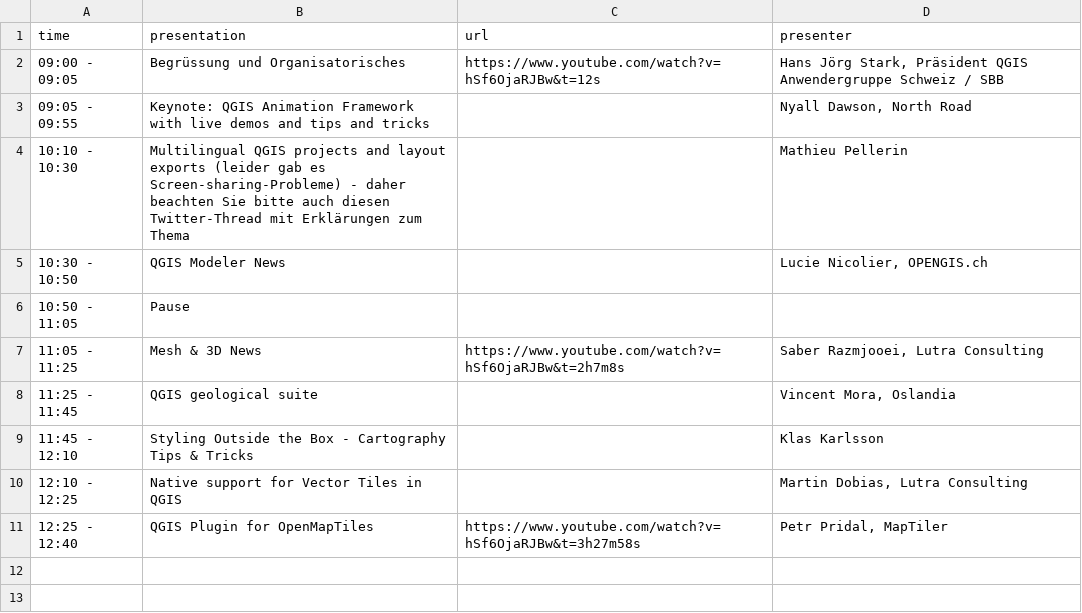
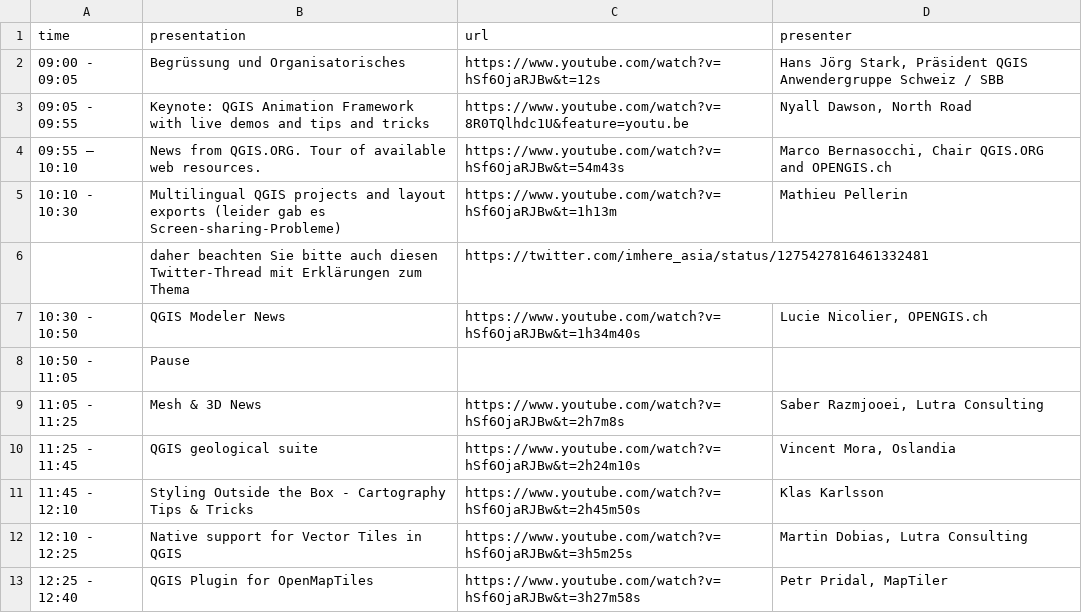
Before and after one commit to qgis-ch/qgis-ch-website, a CSV file: _data/anwendertreffen-online-2020.csv, drawn as a sheet; addresses are those after the commit; the diff names each change by its address in the sheet, - before the commit and + after, or states it on an @@ line.

Commit message:
Add data from Anwendertreffen and adapt gitignore to include bootstrap files

```diff
--- a/_data/anwendertreffen-online-2020.csv
+++ b/_data/anwendertreffen-online-2020.csv
-C3 (url): (empty)
+C3 (url): https://www.youtube.com/watch?v=8R0TQlhdc1U&feature=youtu.be
+row 4: 09:55 – 10:10 | News from QGIS.ORG. Tour of available web resources. | https://www.youtube.com/watch?v=hSf6OjaRJBw&t=54m43s | Marco Bernasocchi, Chair QGIS.ORG and OPENGIS.ch
-B5 (presentation): …es Screen-sharing-Probleme) - daher beachten Sie bitte auch diesen Twitter-Thread mit Erklärungen zum Thema
+B5 (presentation): …es Screen-sharing-Probleme)
-C5 (url): (empty)
+C5 (url): https://www.youtube.com/watch?v=hSf6OjaRJBw&t=1h13m
+row 6:  | daher beachten Sie bitte auch diesen Twitter-Thread mit Erklärungen zum Thema | https://twitter.com/imhere_asia/status/1275427816461332481
-C7 (url): (empty)
+C7 (url): https://www.youtube.com/watch?v=hSf6OjaRJBw&t=1h34m40s
-C10 (url): (empty)
+C10 (url): https://www.youtube.com/watch?v=hSf6OjaRJBw&t=2h24m10s
-C11 (url): (empty)
+C11 (url): https://www.youtube.com/watch?v=hSf6OjaRJBw&t=2h45m50s
-C12 (url): (empty)
+C12 (url): https://www.youtube.com/watch?v=hSf6OjaRJBw&t=3h5m25s
```
Also changed, not shown: _data/anwendertreffen-2022.csv, _data/anwendertreffen-2023.csv, 15 other files.
